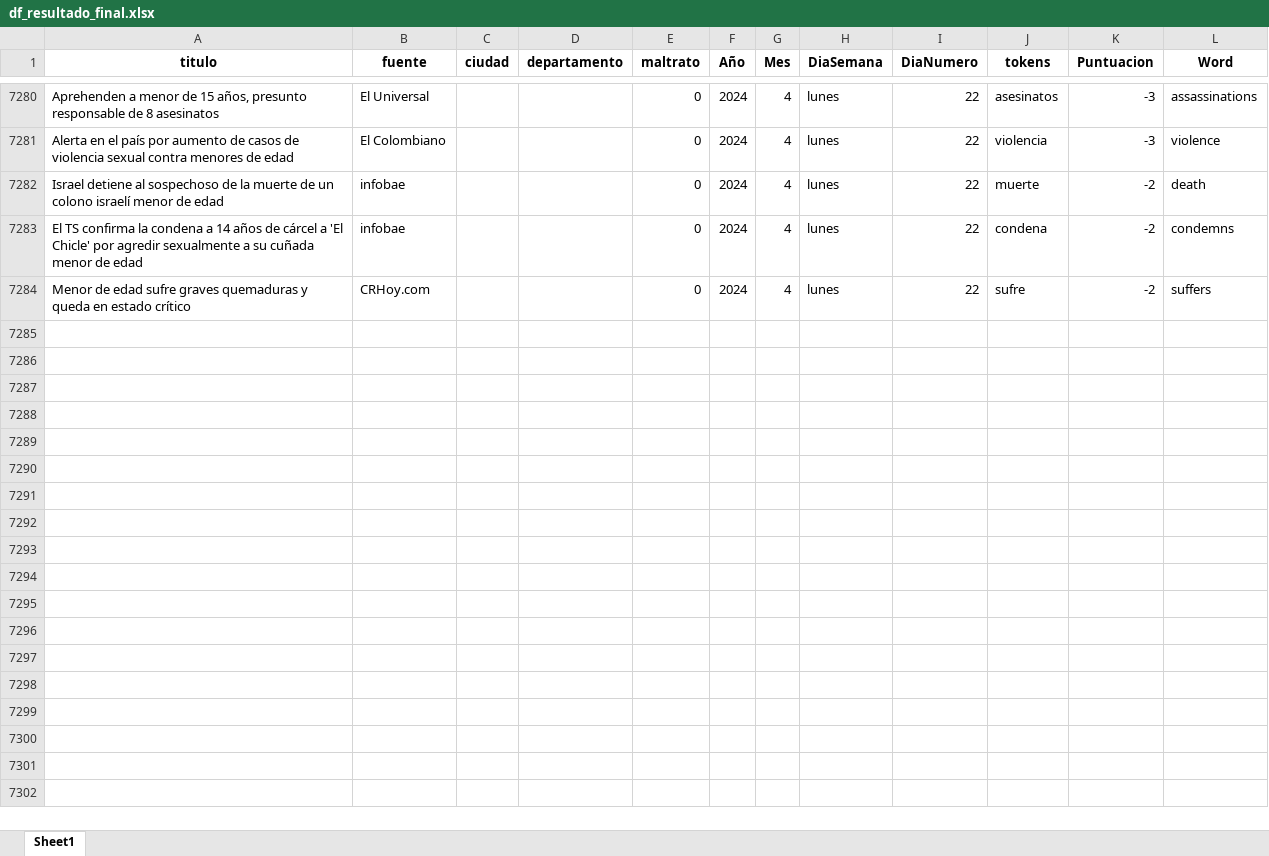
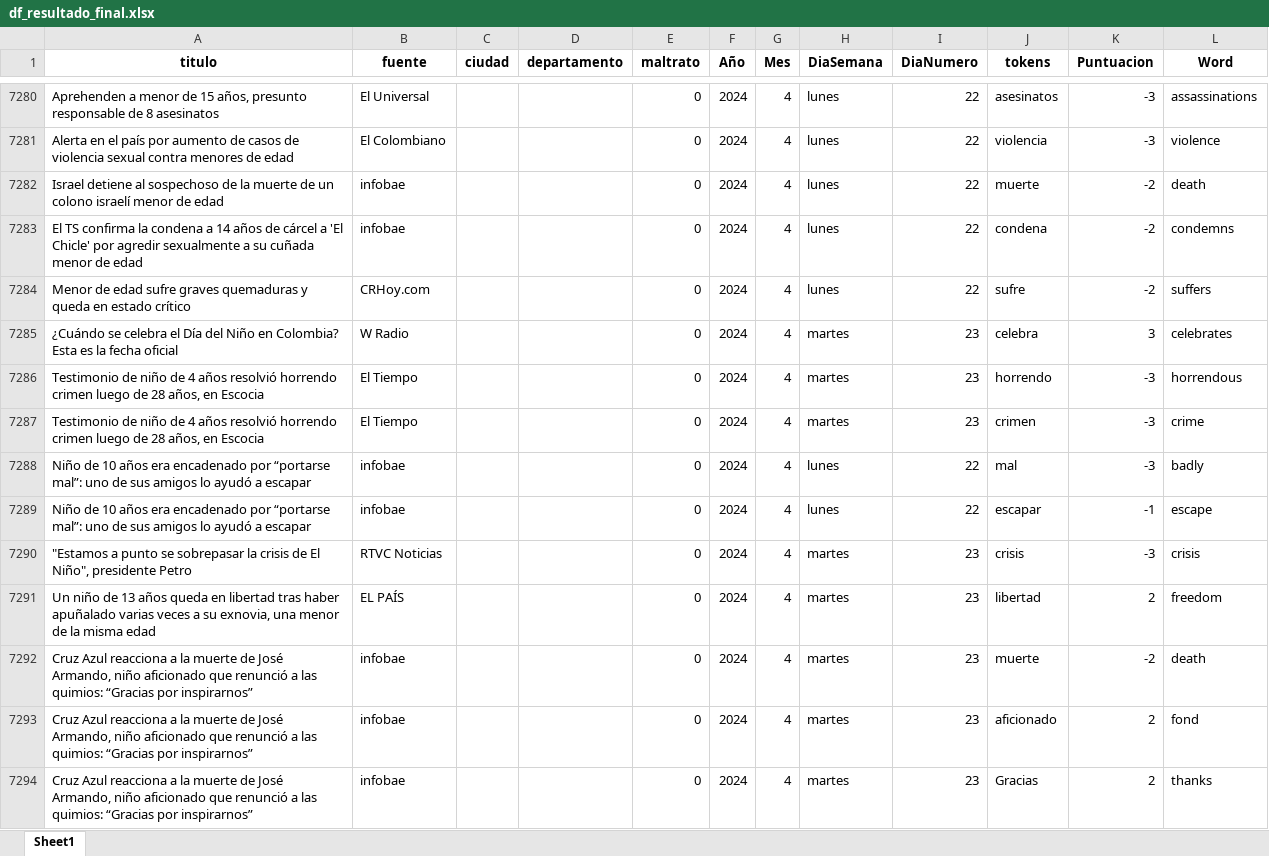
Before and after one commit to ICBF-Analitica/Monitoreo_de_medios, an Excel workbook: Data/df_resultado_final.xlsx, sheet Sheet1, drawn as a sheet; only a part is shown, gaps mark what is left out; values as stored, in another font and other column widths than the file's, no borders; the diff covers the shown part only; the diff names each change by its address in the sheet, - before the commit and + after, or states it on an @@ line.

```diff
--- a/Data/df_resultado_final.xlsx (sheet Sheet1)
+++ b/Data/df_resultado_final.xlsx (sheet Sheet1)
+row 7285: ¿Cuándo se celebra el Día del Niño en Colombia? Esta es la fecha oficial | W Radio |  |  | 0 | 2024 | 4 | martes | 23 | celebra | 3 | celebrates
+row 7286: Testimonio de niño de 4 años resolvió horrendo crimen luego de 28 años, en Escocia | El Tiempo |  |  | 0 | 2024 | 4 | martes | 23 | horrendo | -3 | horrendous
+row 7287: Testimonio de niño de 4 años resolvió horrendo crimen luego de 28 años, en Escocia | El Tiempo |  |  | 0 | 2024 | 4 | martes | 23 | crimen | -3 | crime
+row 7288: Niño de 10 años era encadenado por “portarse mal”: uno de sus amigos lo ayudó a escapar | infobae |  |  | 0 | 2024 | 4 | lunes | 22 | mal | -3 | badly
+row 7289: Niño de 10 años era encadenado por “portarse mal”: uno de sus amigos lo ayudó a escapar | infobae |  |  | 0 | 2024 | 4 | lunes | 22 | escapar | -1 | escape
+row 7290: "Estamos a punto se sobrepasar la crisis de El Niño", presidente Petro | RTVC Noticias |  |  | 0 | 2024 | 4 | martes | 23 | crisis | -3 | crisis
+row 7291: Un niño de 13 años queda en libertad tras haber apuñalado varias veces a su exnovia, una menor de la misma edad | EL PAÍS |  |  | 0 | 2024 | 4 | martes | 23 | libertad | 2 | freedom
+row 7292: Cruz Azul reacciona a la muerte de José Armando, niño aficionado que renunció a las quimios: “Gracias por inspirarnos” | infobae |  |  | 0 | 2024 | 4 | martes | 23 | muerte | -2 | death
+row 7293: Cruz Azul reacciona a la muerte de José Armando, niño aficionado que renunció a las quimios: “Gracias por inspirarnos” | infobae |  |  | 0 | 2024 | 4 | martes | 23 | aficionado | 2 | fond
+row 7294: Cruz Azul reacciona a la muerte de José Armando, niño aficionado que renunció a las quimios: “Gracias por inspirarnos” | infobae |  |  | 0 | 2024 | 4 | martes | 23 | Gracias | 2 | thanks
```
Also changed, not shown: 102 added rows elsewhere in this sheet, 1 other file.
